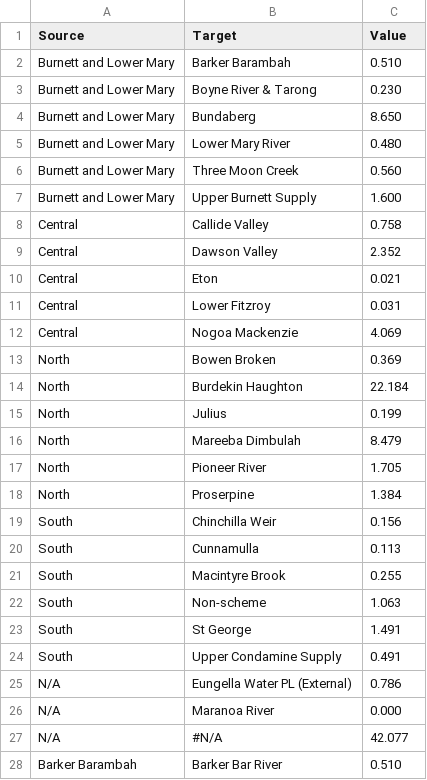
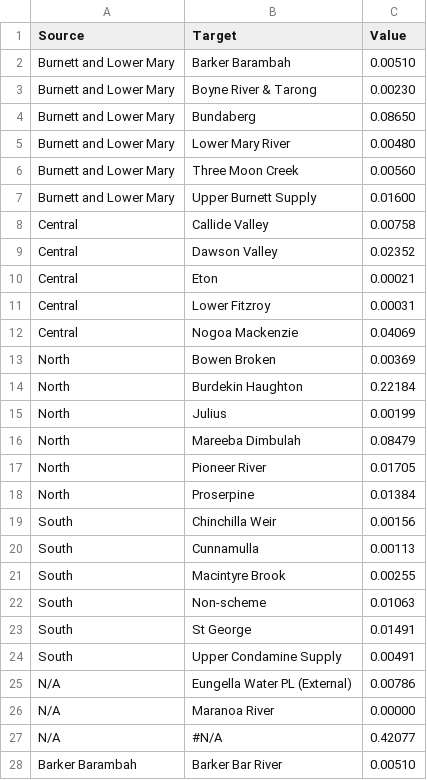
Before and after one commit to TheRobWoodgate/DataAnalysis, a CSV file: SankeyOfftakes.csv, drawn as a sheet; only a part is shown; the diff covers the shown part only.

Commit message:
Add files via upload

```diff
--- a/SankeyOfftakes.csv
+++ b/SankeyOfftakes.csv
@@ -1,28 +1,28 @@
 Source,Target,Value
-Burnett and Lower Mary,Barker Barambah,0.510
-Burnett and Lower Mary,Boyne River & Tarong,0.230
-Burnett and Lower Mary,Bundaberg,8.650
-Burnett and Lower Mary,Lower Mary River,0.480
-Burnett and Lower Mary,Three Moon Creek,0.560
-Burnett and Lower Mary,Upper Burnett Supply,1.600
-Central,Callide Valley,0.758
-Central,Dawson Valley,2.352
-Central,Eton,0.021
-Central,Lower Fitzroy,0.031
-Central,Nogoa Mackenzie,4.069
-North,Bowen Broken,0.369
-North,Burdekin Haughton,22.184
-North,Julius,0.199
-North,Mareeba Dimbulah,8.479
-North,Pioneer River,1.705
-North,Proserpine,1.384
-South,Chinchilla Weir,0.156
-South,Cunnamulla,0.113
-South,Macintyre Brook,0.255
-South,Non-scheme,1.063
-South,St George,1.491
-South,Upper Condamine Supply,0.491
-N/A,Eungella Water PL (External),0.786
-N/A,Maranoa River,0.000
-N/A,#N/A,42.077
-Barker Barambah,Barker Bar River,0.510
+Burnett and Lower Mary,Barker Barambah,0.00510
+Burnett and Lower Mary,Boyne River & Tarong,0.00230
+Burnett and Lower Mary,Bundaberg,0.08650
+Burnett and Lower Mary,Lower Mary River,0.00480
+Burnett and Lower Mary,Three Moon Creek,0.00560
+Burnett and Lower Mary,Upper Burnett Supply,0.01600
+Central,Callide Valley,0.00758
+Central,Dawson Valley,0.02352
+Central,Eton,0.00021
+Central,Lower Fitzroy,0.00031
+Central,Nogoa Mackenzie,0.04069
+North,Bowen Broken,0.00369
+North,Burdekin Haughton,0.22184
+North,Julius,0.00199
+North,Mareeba Dimbulah,0.08479
+North,Pioneer River,0.01705
+North,Proserpine,0.01384
+South,Chinchilla Weir,0.00156
+South,Cunnamulla,0.00113
+South,Macintyre Brook,0.00255
+South,Non-scheme,0.01063
+South,St George,0.01491
+South,Upper Condamine Supply,0.00491
+N/A,Eungella Water PL (External),0.00786
+N/A,Maranoa River,0.00000
+N/A,#N/A,0.42077
+Barker Barambah,Barker Bar River,0.00510
```
Also changed, not shown: 69 edited cells elsewhere in this file.
